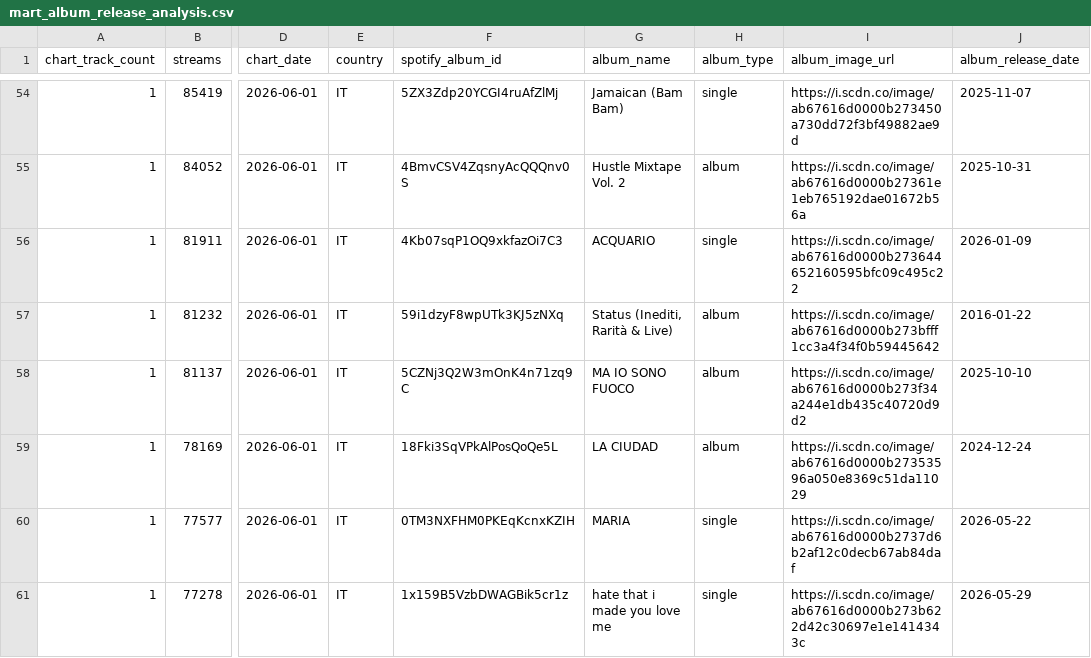
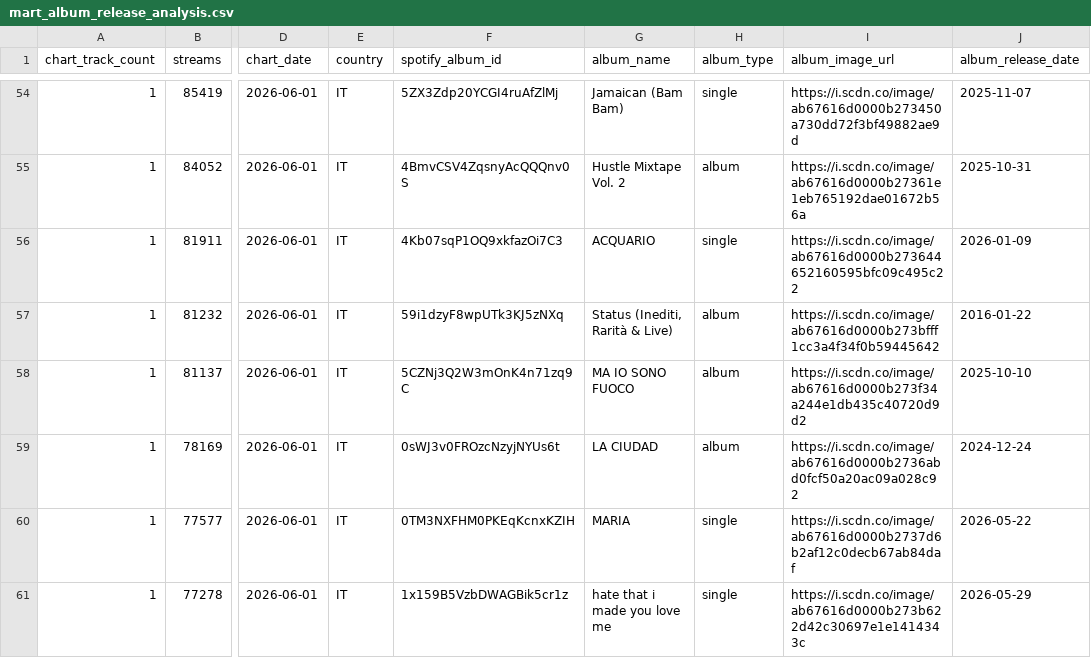
Before and after one commit to Ludovicofonti/Portfolio_Ludovico_Fonti, a CSV file: spotify-analytics/evidence/sources/spotify_public/mart_album_release_analysis.csv, drawn as a sheet; only a part is shown, gaps mark what is left out; the diff names each change by its address in the sheet, - before the commit and + after, or states it on an @@ line.

```diff
--- a/spotify-analytics/evidence/sources/spotify_public/mart_album_release_analysis.csv
+++ b/spotify-analytics/evidence/sources/spotify_public/mart_album_release_analysis.csv
-F59 (spotify_album_id): 18Fki3SqVPkAlPosQoQe5L
+F59 (spotify_album_id): 0sWJ3v0FROzcNzyjNYUs6t
-I59 (album_image_url): https://i.scdn.co/image/ab67616d0000b27353596a050e8369c51da11029
+I59 (album_image_url): https://i.scdn.co/image/ab67616d0000b2736abd0fcf50a20ac09a028c92
```
Also changed, not shown: spotify-analytics/data/raw/italy_daily_chart_2026-06-01.csv, spotify-analytics/evidence/sources/spotify_public/mart_chart_momentum.csv, 3 other files.
